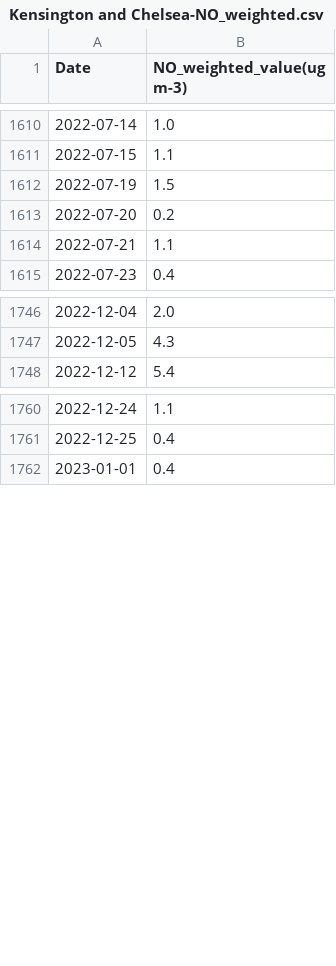
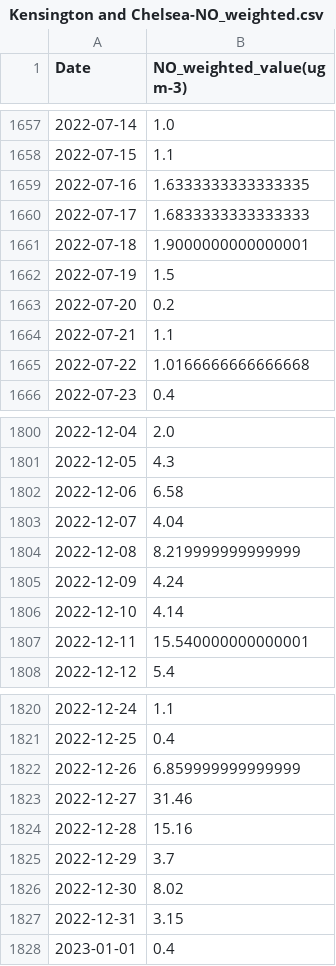
Before and after one commit to Chailllee/MSc_grad_proj, a CSV file: Data_output/NO_weighted/Kensington and Chelsea-NO_weighted.csv, drawn as a sheet; only a part is shown, gaps mark what is left out; the diff covers the shown part only; the diff names each change by its address in the sheet, - before the commit and + after, or states it on an @@ line.

```diff
--- a/Data_output/NO_weighted/Kensington and Chelsea-NO_weighted.csv
+++ b/Data_output/NO_weighted/Kensington and Chelsea-NO_weighted.csv
+row 1659: 2022-07-16 | 1.6333333333333335
+row 1660: 2022-07-17 | 1.6833333333333333
+row 1661: 2022-07-18 | 1.9000000000000001
+row 1665: 2022-07-22 | 1.0166666666666668
+row 1802: 2022-12-06 | 6.58
+row 1803: 2022-12-07 | 4.04
+row 1804: 2022-12-08 | 8.219999999999999
+row 1805: 2022-12-09 | 4.24
+row 1806: 2022-12-10 | 4.14
+row 1807: 2022-12-11 | 15.540000000000001
+row 1822: 2022-12-26 | 6.859999999999999
+row 1823: 2022-12-27 | 31.46
+row 1824: 2022-12-28 | 15.16
+row 1825: 2022-12-29 | 3.7
+row 1826: 2022-12-30 | 8.02
+row 1827: 2022-12-31 | 3.15
```
Also changed, not shown: 61 added rows elsewhere in this file, Data_output/NO_weighted/Camden-NO_weighted.csv, Data_output/NO_weighted/City of London-NO_weighted.csv, 5 other files.
